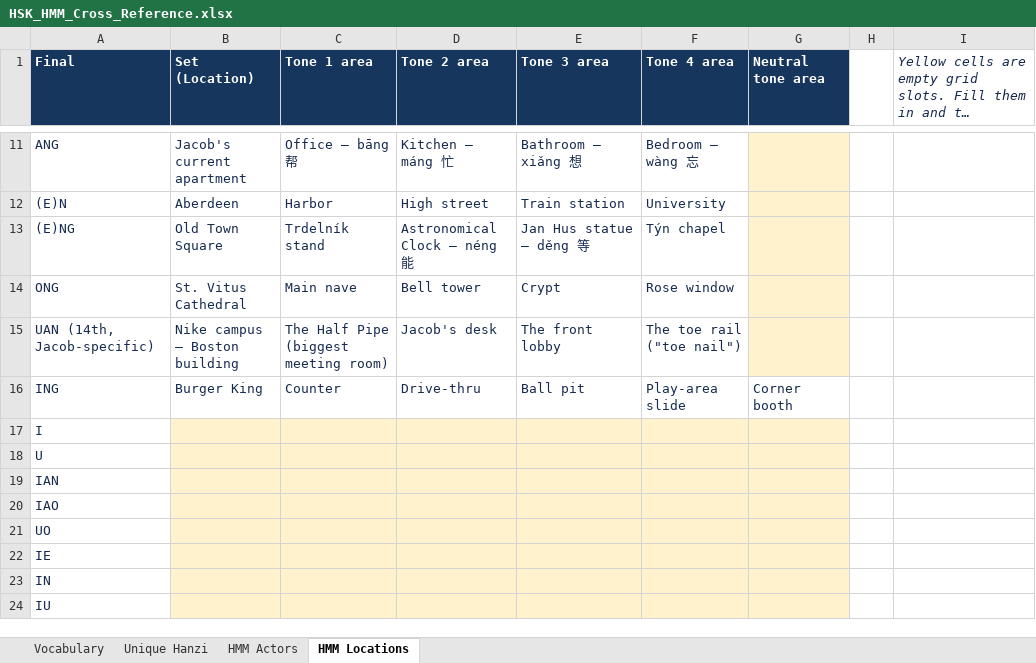
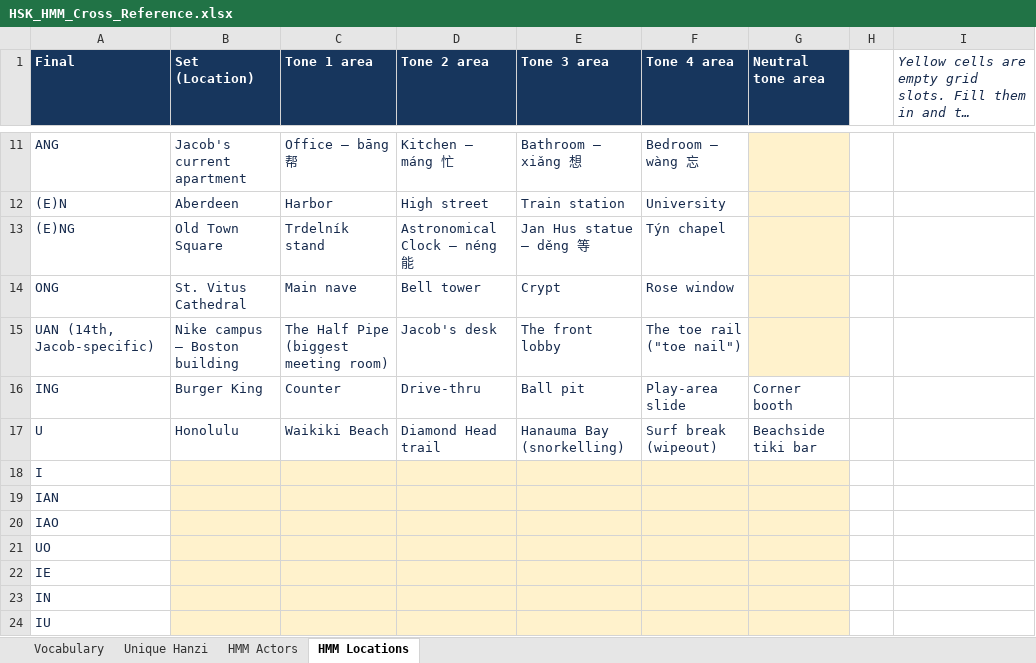
Before and after one commit to hur00003/iconic-design, an Excel workbook: hmm-flashcards/data/HSK_HMM_Cross_Reference.xlsx, sheet HMM Locations, drawn as a sheet; only a part is shown, gaps mark what is left out; long unchanged cells end in …; values as stored, in another font and other column widths than the file's, no borders; removed rows and columns are numbered as before the commit, all else as after; the diff names each change by its address in the sheet, - before the commit and + after, or states it on an @@ line.

```diff
--- a/hmm-flashcards/data/HSK_HMM_Cross_Reference.xlsx (sheet HMM Locations)
+++ b/hmm-flashcards/data/HSK_HMM_Cross_Reference.xlsx (sheet HMM Locations)
+row 17: U | Honolulu | Waikiki Beach | Diamond Head trail | Hanauma Bay (snorkelling) | Surf break (wipeout) | Beachside tiki bar
-row 18: U
```
Also changed, not shown: 1 other file.
